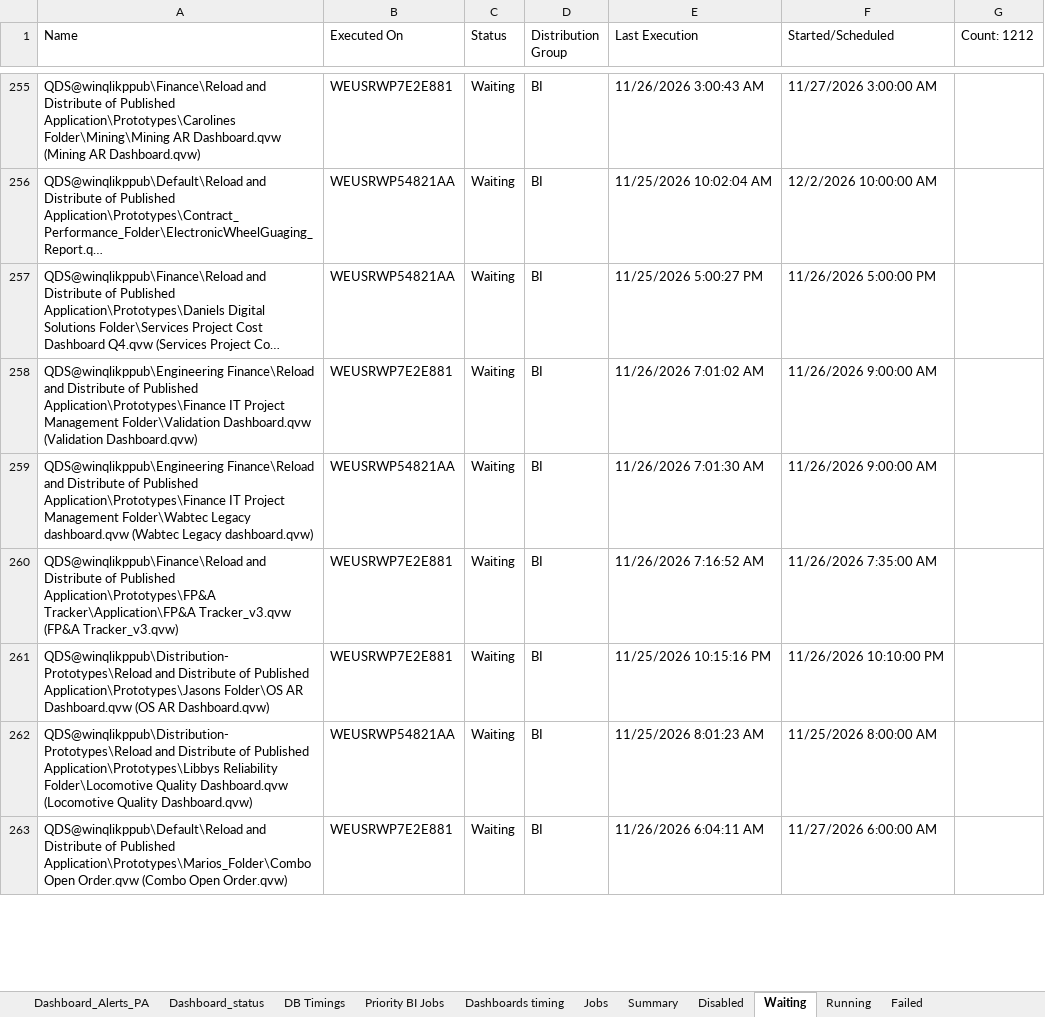
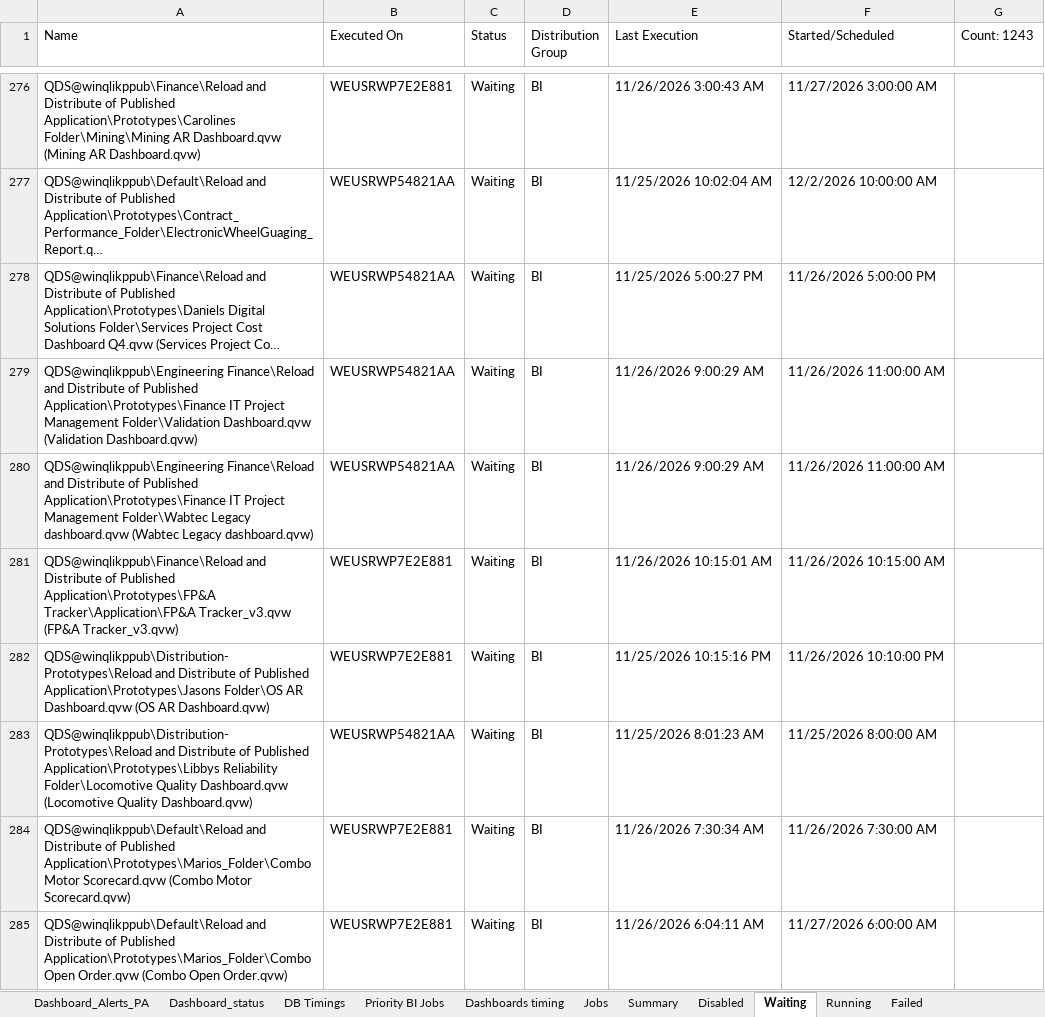
Before and after one commit to warriorcool1213-blip/Wabtec_Qlik_DB-s, an Excel workbook: Expected_sheet.xlsx, sheet Waiting, drawn as a sheet; only a part is shown, gaps mark what is left out; long unchanged cells end in …; values as stored, in another font and other column widths than the file's, no cell formats; addresses are those after the commit; the diff covers the shown part only; the diff names each change by its address in the sheet, - before the commit and + after, or states it on an @@ line.

```diff
--- a/Expected_sheet.xlsx (sheet Waiting)
+++ b/Expected_sheet.xlsx (sheet Waiting)
-G1: Count: 1212
+G1: Count: 1243
-B279 (Executed On): WEUSRWP7E2E881
+B279 (Executed On): WEUSRWP54821AA
-E279 (Last Execution): 11/26/2026 7:01:02 AM
+E279 (Last Execution): 11/26/2026 9:00:29 AM
-F279:F280 (Started/Scheduled): 11/26/2026 9:00:00 AM
+F279:F280 (Started/Scheduled): 11/26/2026 11:00:00 AM
-E280 (Last Execution): 11/26/2026 7:01:30 AM
+E280 (Last Execution): 11/26/2026 9:00:29 AM
-E281 (Last Execution): 11/26/2026 7:16:52 AM
+E281 (Last Execution): 11/26/2026 10:15:01 AM
-F281 (Started/Scheduled): 11/26/2026 7:35:00 AM
+F281 (Started/Scheduled): 11/26/2026 10:15:00 AM
+row 284: QDS@winqlikppub\Default\Reload and Distribute of Published Application\Prototypes\Marios_Folder\Combo Motor Scorecard.qvw (Combo Motor Scorecard.qvw) | WEUSRWP7E2E881 | Waiting | BI | 11/26/2026 7:30:34 AM | 11/26/2026 7:30:00 AM
```
Also changed, not shown: 52 added rows, 22 removed rows and 608 edited cells elsewhere in this sheet, sheet Jobs, sheet Running, sheet Failed, sheet Dashboard_status, sheet Summary, sheet Dashboard_Alerts_PA, 3 more sheets, cell formats.
